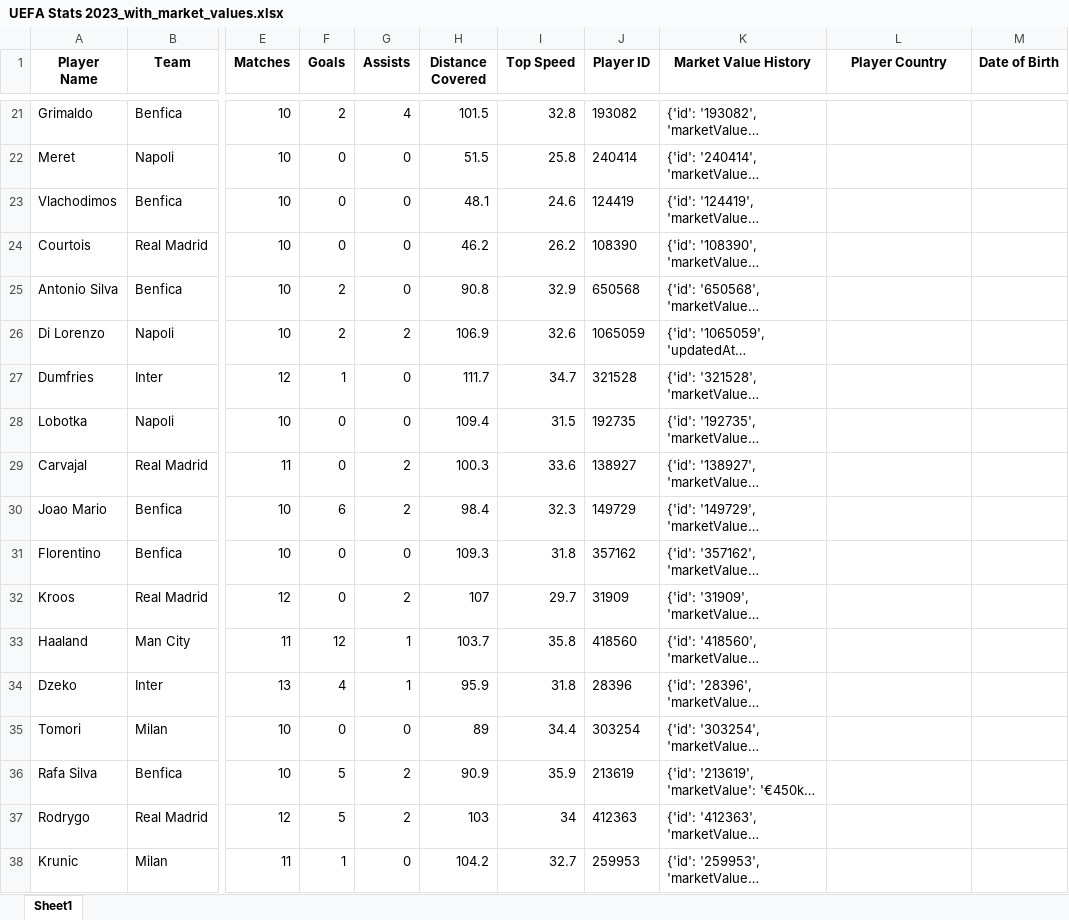
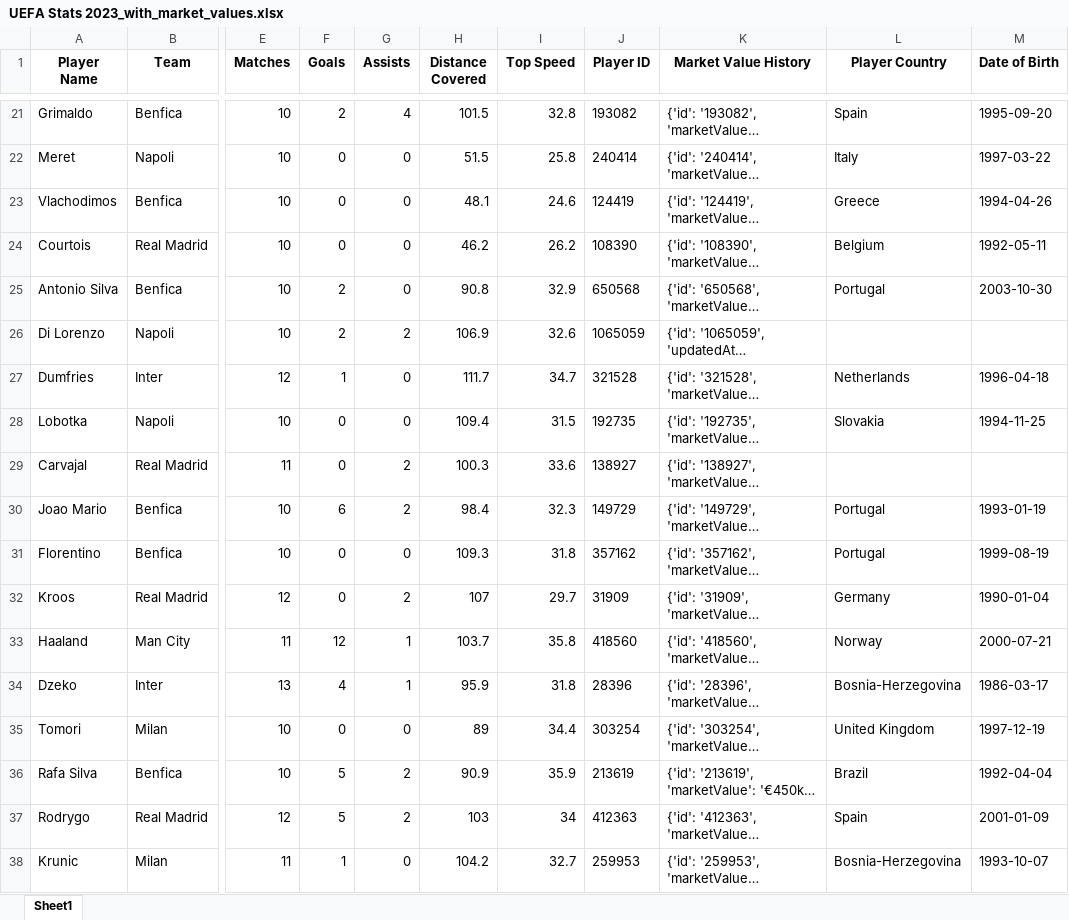
Before and after one commit to CesarAguirre9/Soccer_Players_Market_Value, an Excel workbook: Data/UEFA Stats 2023_with_market_values.xlsx, sheet Sheet1, drawn as a sheet; only a part is shown, gaps mark what is left out; long unchanged cells end in …; values as stored, in another font and other column widths than the file's, no borders; the diff covers the shown part only; the diff names each change by its address in the sheet, - before the commit and + after, or states it on an @@ line.

```diff
--- a/Data/UEFA Stats 2023_with_market_values.xlsx (sheet Sheet1)
+++ b/Data/UEFA Stats 2023_with_market_values.xlsx (sheet Sheet1)
-L21 (Player Country): (empty)
+L21 (Player Country): Spain
-M21 (Date of Birth): (empty)
+M21 (Date of Birth): 1995-09-20
-L22 (Player Country): (empty)
+L22 (Player Country): Italy
-M22 (Date of Birth): (empty)
+M22 (Date of Birth): 1997-03-22
-L23 (Player Country): (empty)
+L23 (Player Country): Greece
-M23 (Date of Birth): (empty)
+M23 (Date of Birth): 1994-04-26
-L24 (Player Country): (empty)
+L24 (Player Country): Belgium
-M24 (Date of Birth): (empty)
+M24 (Date of Birth): 1992-05-11
-L25 (Player Country): (empty)
+L25 (Player Country): Portugal
-M25 (Date of Birth): (empty)
+M25 (Date of Birth): 2003-10-30
-L27 (Player Country): (empty)
+L27 (Player Country): Netherlands
-M27 (Date of Birth): (empty)
+M27 (Date of Birth): 1996-04-18
-L28 (Player Country): (empty)
+L28 (Player Country): Slovakia
-M28 (Date of Birth): (empty)
+M28 (Date of Birth): 1994-11-25
-L30:L31 (Player Country): (empty)
+L30:L31 (Player Country): Portugal
-M30 (Date of Birth): (empty)
+M30 (Date of Birth): 1993-01-19
-M31 (Date of Birth): (empty)
+M31 (Date of Birth): 1999-08-19
-L32 (Player Country): (empty)
+L32 (Player Country): Germany
-M32 (Date of Birth): (empty)
+M32 (Date of Birth): 1990-01-04
-L33 (Player Country): (empty)
+L33 (Player Country): Norway
-M33 (Date of Birth): (empty)
+M33 (Date of Birth): 2000-07-21
-L34 (Player Country): (empty)
+L34 (Player Country): Bosnia-Herzegovina
-M34 (Date of Birth): (empty)
+M34 (Date of Birth): 1986-03-17
-L35 (Player Country): (empty)
+L35 (Player Country): United Kingdom
-M35 (Date of Birth): (empty)
+M35 (Date of Birth): 1997-12-19
-L36 (Player Country): (empty)
+L36 (Player Country): Brazil
-M36 (Date of Birth): (empty)
+M36 (Date of Birth): 1992-04-04
-L37 (Player Country): (empty)
+L37 (Player Country): Spain
-M37 (Date of Birth): (empty)
+M37 (Date of Birth): 2001-01-09
-L38 (Player Country): (empty)
+L38 (Player Country): Bosnia-Herzegovina
-M38 (Date of Birth): (empty)
+M38 (Date of Birth): 1993-10-07
```
Also changed, not shown: 56 removed rows and 1099 edited cells elsewhere in this sheet, Data/UEFA Stats 2018_with_market_values.xlsx, Data/UEFA Stats 2019_with_market_values.xlsx, 7 other files.
